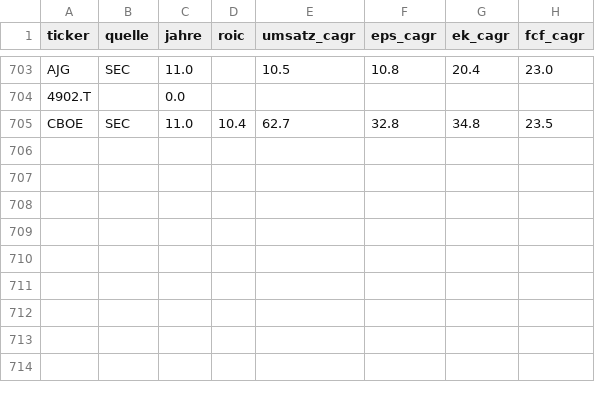
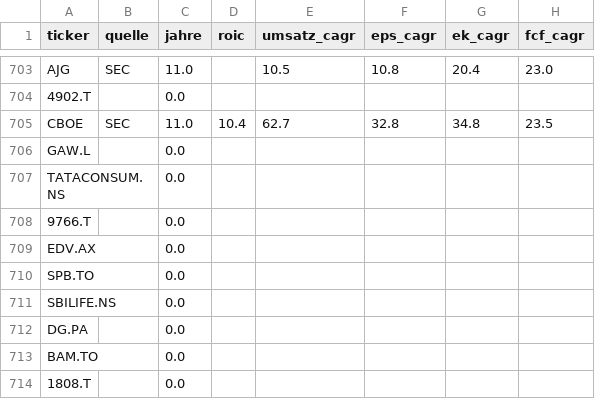
Before and after one commit to JNstocks/screener, a CSV file: daten/grosse5.csv, drawn as a sheet; only a part is shown, gaps mark what is left out.

```diff
--- a/daten/grosse5.csv
+++ b/daten/grosse5.csv
@@ -705 +705,10 @@ AJG,SEC,11.0,,10.5,10.8,20.4,23.0
 CBOE,SEC,11.0,10.4,62.7,32.8,34.8,23.5
+GAW.L,,0.0,,,,,
+TATACONSUM.NS,,0.0,,,,,
+9766.T,,0.0,,,,,
+EDV.AX,,0.0,,,,,
+SPB.TO,,0.0,,,,,
+SBILIFE.NS,,0.0,,,,,
+DG.PA,,0.0,,,,,
+BAM.TO,,0.0,,,,,
+1808.T,,0.0,,,,,
```
Also changed, not shown: daten/stammdaten.csv, 4 other files.
